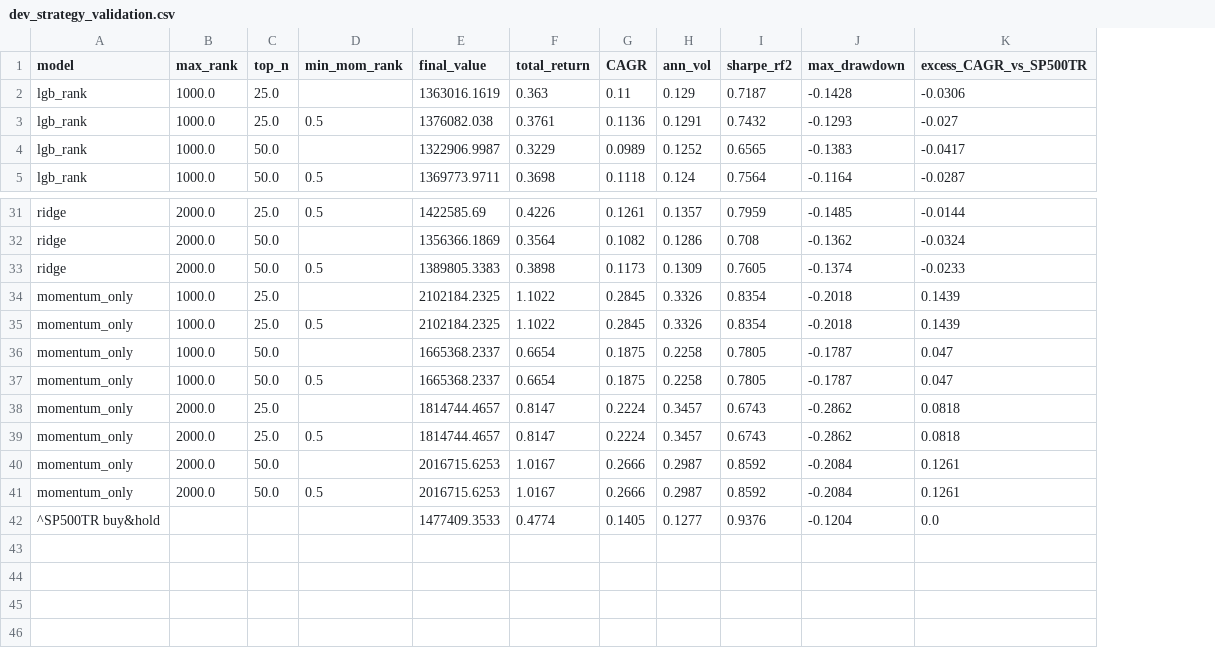
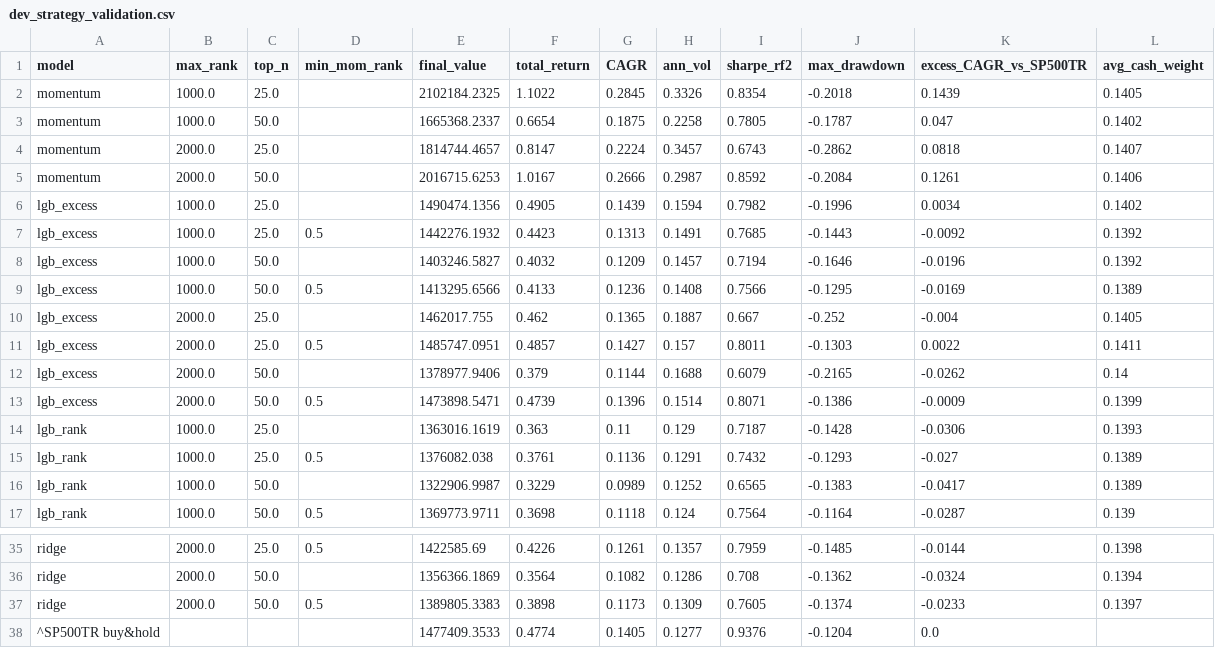
Before and after one commit to yang-guo/UCB-MFE-python-preprogram-2026-winter, a CSV file: Homeworks/HW4/Shashank_Mishra/results/dev_strategy_validation.csv, drawn as a sheet; only a part is shown, gaps mark what is left out; removed rows and columns are numbered as before the commit, all else as after; the diff covers the shown part only; the diff names each change by its address in the sheet, - before the commit and + after, or states it on an @@ line.

```diff
--- a/Homeworks/HW4/Shashank_Mishra/results/dev_strategy_validation.csv
+++ b/Homeworks/HW4/Shashank_Mishra/results/dev_strategy_validation.csv
+column L (avg_cash_weight), rows 14-17: 0.1393 | 0.1389 | 0.1389 | 0.139; rows 35-37: 0.1398 | 0.1394 | 0.1397
+row 2: momentum | 1000.0 | 25.0 |  | 2102184.2325 | 1.1022 | 0.2845 | 0.3326 | 0.8354 | -0.2018 | 0.1439 | 0.1405
+row 3: momentum | 1000.0 | 50.0 |  | 1665368.2337 | 0.6654 | 0.1875 | 0.2258 | 0.7805 | -0.1787 | 0.047 | 0.1402
+row 4: momentum | 2000.0 | 25.0 |  | 1814744.4657 | 0.8147 | 0.2224 | 0.3457 | 0.6743 | -0.2862 | 0.0818 | 0.1407
+row 5: momentum | 2000.0 | 50.0 |  | 2016715.6253 | 1.0167 | 0.2666 | 0.2987 | 0.8592 | -0.2084 | 0.1261 | 0.1406
@@ row 10 moved to row 6: lgb_excess @@
@@ row 11 moved to row 7: lgb_excess @@
@@ row 12 moved to row 8: lgb_excess @@
@@ row 13 moved to row 9: lgb_excess @@
@@ row 14 moved to row 10: lgb_excess @@
@@ row 15 moved to row 11: lgb_excess @@
@@ row 16 moved to row 12: lgb_excess @@
@@ row 17 moved to row 13: lgb_excess @@
-row 34: momentum_only | 1000.0 | 25.0 |  | 2102184.2325 | 1.1022 | 0.2845 | 0.3326 | 0.8354 | -0.2018 | 0.1439
-row 35: momentum_only | 1000.0 | 25.0 | 0.5 | 2102184.2325 | 1.1022 | 0.2845 | 0.3326 | 0.8354 | -0.2018 | 0.1439
-row 36: momentum_only | 1000.0 | 50.0 |  | 1665368.2337 | 0.6654 | 0.1875 | 0.2258 | 0.7805 | -0.1787 | 0.047
-row 37: momentum_only | 1000.0 | 50.0 | 0.5 | 1665368.2337 | 0.6654 | 0.1875 | 0.2258 | 0.7805 | -0.1787 | 0.047
-row 38: momentum_only | 2000.0 | 25.0 |  | 1814744.4657 | 0.8147 | 0.2224 | 0.3457 | 0.6743 | -0.2862 | 0.0818
-row 39: momentum_only | 2000.0 | 25.0 | 0.5 | 1814744.4657 | 0.8147 | 0.2224 | 0.3457 | 0.6743 | -0.2862 | 0.0818
-row 40: momentum_only | 2000.0 | 50.0 |  | 2016715.6253 | 1.0167 | 0.2666 | 0.2987 | 0.8592 | -0.2084 | 0.1261
-row 41: momentum_only | 2000.0 | 50.0 | 0.5 | 2016715.6253 | 1.0167 | 0.2666 | 0.2987 | 0.8592 | -0.2084 | 0.1261
```
Also changed, not shown: 8 edited cells elsewhere in this file, Homeworks/HW4/Shashank_Mishra/results/dev_model_validation.csv, Homeworks/HW4/Shashank_Mishra/results/test_performance.csv, 32 other files.
